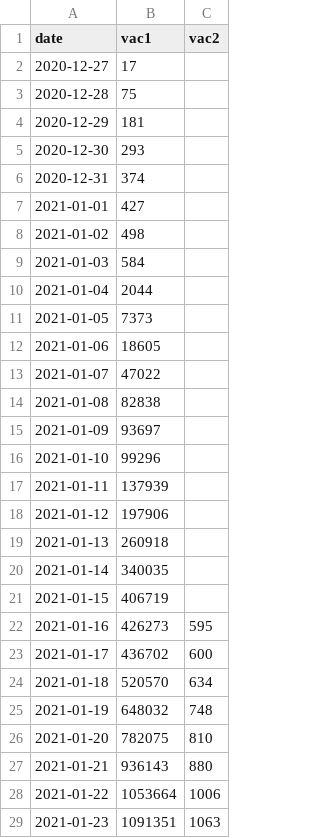
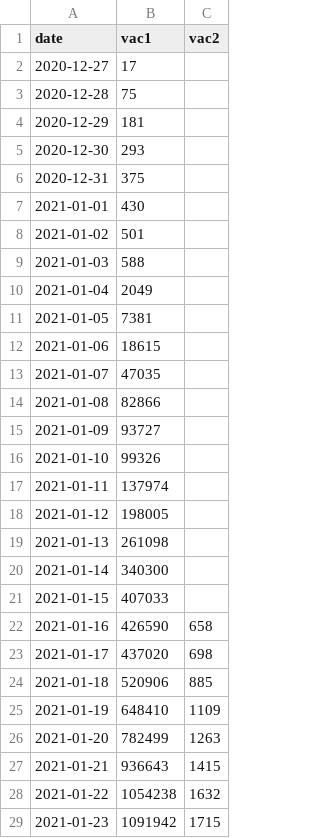
Before and after one commit to MisterFISHUP/covid-19-in-france, a CSV file: src/data/official-data/vac.csv, drawn as a sheet; only a part is shown; the diff covers the shown part only.

```diff
--- a/src/data/official-data/vac.csv
+++ b/src/data/official-data/vac.csv
@@ -5,25 +5,25 @@ date,vac1,vac2
 2020-12-30,293,
-2020-12-31,374,
-2021-01-01,427,
-2021-01-02,498,
-2021-01-03,584,
-2021-01-04,2044,
-2021-01-05,7373,
-2021-01-06,18605,
-2021-01-07,47022,
-2021-01-08,82838,
-2021-01-09,93697,
-2021-01-10,99296,
-2021-01-11,137939,
-2021-01-12,197906,
-2021-01-13,260918,
-2021-01-14,340035,
-2021-01-15,406719,
-2021-01-16,426273,595
-2021-01-17,436702,600
-2021-01-18,520570,634
-2021-01-19,648032,748
-2021-01-20,782075,810
-2021-01-21,936143,880
-2021-01-22,1053664,1006
-2021-01-23,1091351,1063
+2020-12-31,375,
+2021-01-01,430,
+2021-01-02,501,
+2021-01-03,588,
+2021-01-04,2049,
+2021-01-05,7381,
+2021-01-06,18615,
+2021-01-07,47035,
+2021-01-08,82866,
+2021-01-09,93727,
+2021-01-10,99326,
+2021-01-11,137974,
+2021-01-12,198005,
+2021-01-13,261098,
+2021-01-14,340300,
+2021-01-15,407033,
+2021-01-16,426590,658
+2021-01-17,437020,698
+2021-01-18,520906,885
+2021-01-19,648410,1109
+2021-01-20,782499,1263
+2021-01-21,936643,1415
+2021-01-22,1054238,1632
+2021-01-23,1091942,1715
```
Also changed, not shown: 154 edited cells elsewhere in this file, src/data/official-data/indicators.csv, src/data/official-data/spf.csv, 3 other files.
